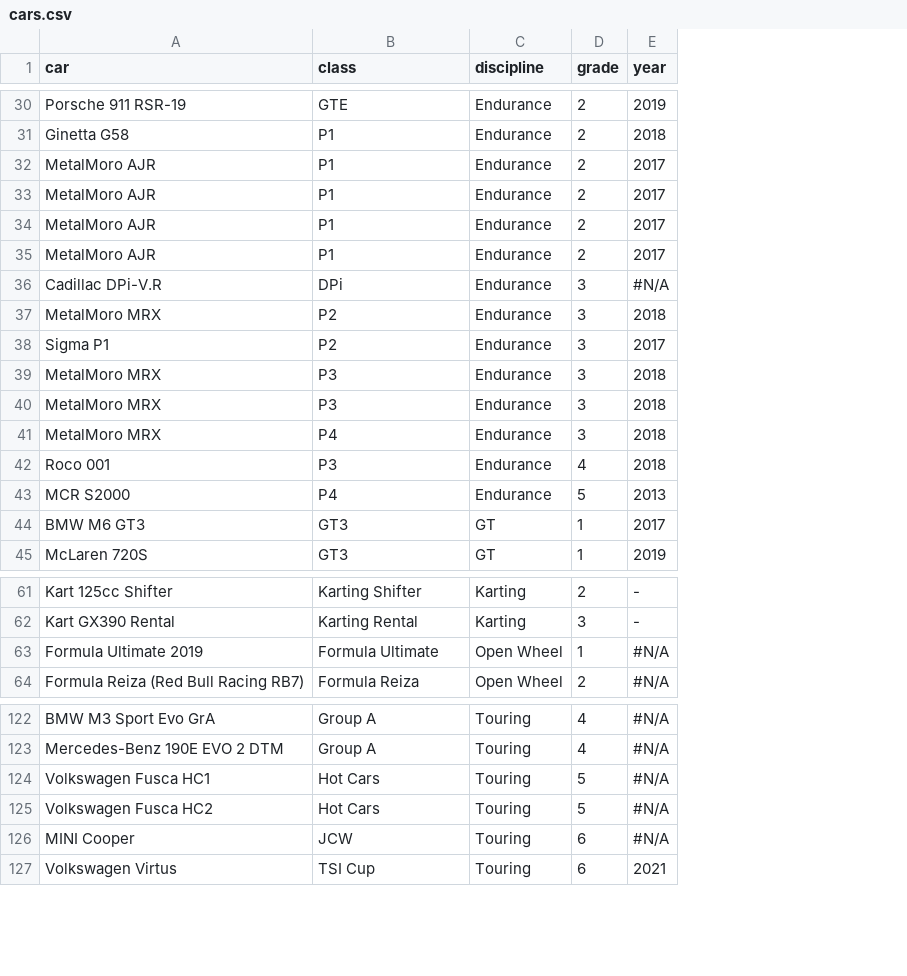
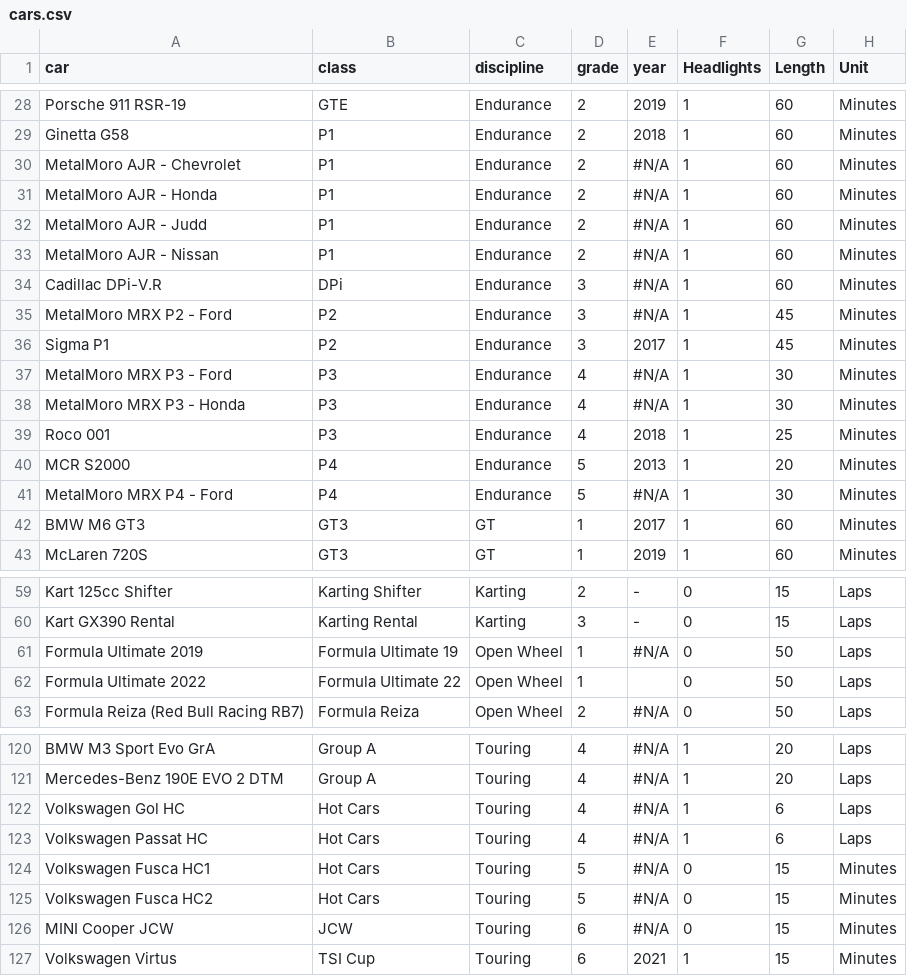
Before and after one commit to abesto/ams2-career, a CSV file: src/app/data/cars.csv, drawn as a sheet; only a part is shown, gaps mark what is left out; removed rows and columns are numbered as before the commit, all else as after; the diff covers the shown part only; the diff names each change by its address in the sheet, - before the commit and + after, or states it on an @@ line.

Commit message:
Updated car / track data

```diff
--- a/src/app/data/cars.csv
+++ b/src/app/data/cars.csv
+column F (Headlights), rows 28-36: all 1; rows 39-40: 1 | 1; rows 42-43: 1 | 1; rows 59-61: all 0; row 63: 0; rows 120-121: 1 | 1; rows 124-127: 0 | 0 | 0 | 1
+column G (Length), rows 28-36: 60 | 60 | 60 | 60 | 60 | 60 | 60 | 45 | 45; rows 39-40: 25 | 20; rows 42-43: 60 | 60; rows 59-61: 15 | 15 | 50; row 63: 50; rows 120-121: 20 | 20; rows 124-127: all 15
+column H (Unit), rows 28-36: all Minutes; rows 39-40: Minutes | Minutes; rows 42-43: Minutes | Minutes; rows 59-61: all Laps; row 63: Laps; rows 120-121: Laps | Laps; rows 124-127: all Minutes
-A30 (car): MetalMoro AJR
+A30 (car): MetalMoro AJR - Chevrolet
-E30:E33 (year): 2017
+E30:E33 (year): #N/A
-A31 (car): MetalMoro AJR
+A31 (car): MetalMoro AJR - Honda
-A32 (car): MetalMoro AJR
+A32 (car): MetalMoro AJR - Judd
-A33 (car): MetalMoro AJR
+A33 (car): MetalMoro AJR - Nissan
-A35 (car): MetalMoro MRX
+A35 (car): MetalMoro MRX P2 - Ford
-E35 (year): 2018
+E35 (year): #N/A
-row 39: MetalMoro MRX | P3 | Endurance | 3 | 2018
-row 40: MetalMoro MRX | P3 | Endurance | 3 | 2018
-row 41: MetalMoro MRX | P4 | Endurance | 3 | 2018
+row 37: MetalMoro MRX P3 - Ford | P3 | Endurance | 4 | #N/A | 1 | 30 | Minutes
+row 38: MetalMoro MRX P3 - Honda | P3 | Endurance | 4 | #N/A | 1 | 30 | Minutes
+row 41: MetalMoro MRX P4 - Ford | P4 | Endurance | 5 | #N/A | 1 | 30 | Minutes
-B61 (class): Formula Ultimate
+B61 (class): Formula Ultimate 19
+row 62: Formula Ultimate 2022 | Formula Ultimate 22 | Open Wheel | 1 |  | 0 | 50 | Laps
+row 122: Volkswagen Gol HC | Hot Cars | Touring | 4 | #N/A | 1 | 6 | Laps
+row 123: Volkswagen Passat HC | Hot Cars | Touring | 4 | #N/A | 1 | 6 | Laps
-A126 (car): MINI Cooper
+A126 (car): MINI Cooper JCW
```
Also changed, not shown: 2 added rows, 5 removed rows, 8 moved rows and 33 edited cells elsewhere in this file, src/app/data/car_classes.csv, 2 other files.
